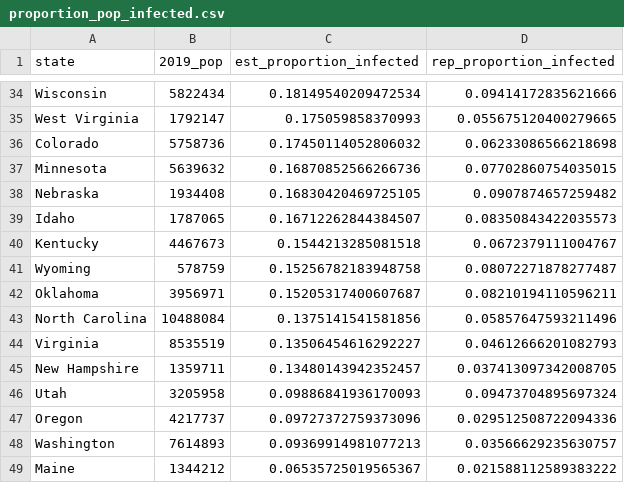
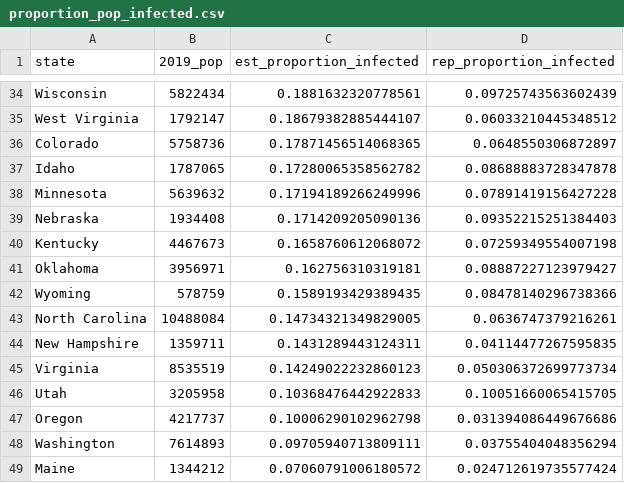
Before and after one commit to robbdunlap/covid_app, a CSV file: data/proportion_pop_infected.csv, drawn as a sheet; only a part is shown, gaps mark what is left out; removed rows and columns are numbered as before the commit, all else as after; the diff covers the shown part only; the diff names each change by its address in the sheet, - before the commit and + after, or states it on an @@ line.

```diff
--- a/data/proportion_pop_infected.csv
+++ b/data/proportion_pop_infected.csv
-C34 (est_proportion_infected): 0.18149540209472534
+C34 (est_proportion_infected): 0.1881632320778561
-D34 (rep_proportion_infected): 0.09414172835621666
+D34 (rep_proportion_infected): 0.09725743563602439
-C35 (est_proportion_infected): 0.175059858370993
+C35 (est_proportion_infected): 0.18679382885444107
-D35 (rep_proportion_infected): 0.055675120400279665
+D35 (rep_proportion_infected): 0.06033210445348512
-C36 (est_proportion_infected): 0.17450114052806032
+C36 (est_proportion_infected): 0.17871456514068365
-D36 (rep_proportion_infected): 0.06233086566218698
+D36 (rep_proportion_infected): 0.0648550306872897
+row 37: Idaho | 1787065 | 0.17280065358562782 | 0.08688883728347878
-C38 (est_proportion_infected): 0.16870852566266736
+C38 (est_proportion_infected): 0.17194189266249996
-D38 (rep_proportion_infected): 0.07702860754035015
+D38 (rep_proportion_infected): 0.07891419156427228
-C39 (est_proportion_infected): 0.16830420469725105
+C39 (est_proportion_infected): 0.1714209205090136
-D39 (rep_proportion_infected): 0.0907874657259482
+D39 (rep_proportion_infected): 0.09352215251384403
-row 39: Idaho | 1787065 | 0.16712262844384507 | 0.08350843422035573
-C40 (est_proportion_infected): 0.1544213285081518
+C40 (est_proportion_infected): 0.1658760612068072
-D40 (rep_proportion_infected): 0.0672379111004767
+D40 (rep_proportion_infected): 0.07259349554007198
-row 41: Wyoming | 578759 | 0.15256782183948758 | 0.08072271878277487
-C41 (est_proportion_infected): 0.15205317400607687
+C41 (est_proportion_infected): 0.162756310319181
-D41 (rep_proportion_infected): 0.08210194110596211
+D41 (rep_proportion_infected): 0.08887227123979427
+row 42: Wyoming | 578759 | 0.1589193429389435 | 0.08478140296738366
-C43 (est_proportion_infected): 0.1375141541581856
+C43 (est_proportion_infected): 0.14734321349829005
-D43 (rep_proportion_infected): 0.05857647593211496
+D43 (rep_proportion_infected): 0.0636747379216261
-row 44: Virginia | 8535519 | 0.13506454616292227 | 0.04612666201082793
-C44 (est_proportion_infected): 0.13480143942352457
+C44 (est_proportion_infected): 0.1431289443124311
-D44 (rep_proportion_infected): 0.037413097342008705
+D44 (rep_proportion_infected): 0.04114477267595835
+row 45: Virginia | 8535519 | 0.14249022232860123 | 0.050306372699773734
-C46 (est_proportion_infected): 0.09886841936170093
+C46 (est_proportion_infected): 0.10368476442922833
-D46 (rep_proportion_infected): 0.09473704895697324
+D46 (rep_proportion_infected): 0.10051660065415705
-C47 (est_proportion_infected): 0.09727372759373096
+C47 (est_proportion_infected): 0.10006290102962798
-D47 (rep_proportion_infected): 0.029512508722094336
+D47 (rep_proportion_infected): 0.031394086449676686
-C48 (est_proportion_infected): 0.09369914981077213
+C48 (est_proportion_infected): 0.09705940713809111
-D48 (rep_proportion_infected): 0.03566629235630757
+D48 (rep_proportion_infected): 0.03755404048356294
-C49 (est_proportion_infected): 0.06535725019565367
+C49 (est_proportion_infected): 0.07060791006180572
-D49 (rep_proportion_infected): 0.021588112589383222
+D49 (rep_proportion_infected): 0.024712619735577424
```
Also changed, not shown: 9 added rows, 9 removed rows and 52 edited cells elsewhere in this file, 5 other files.
